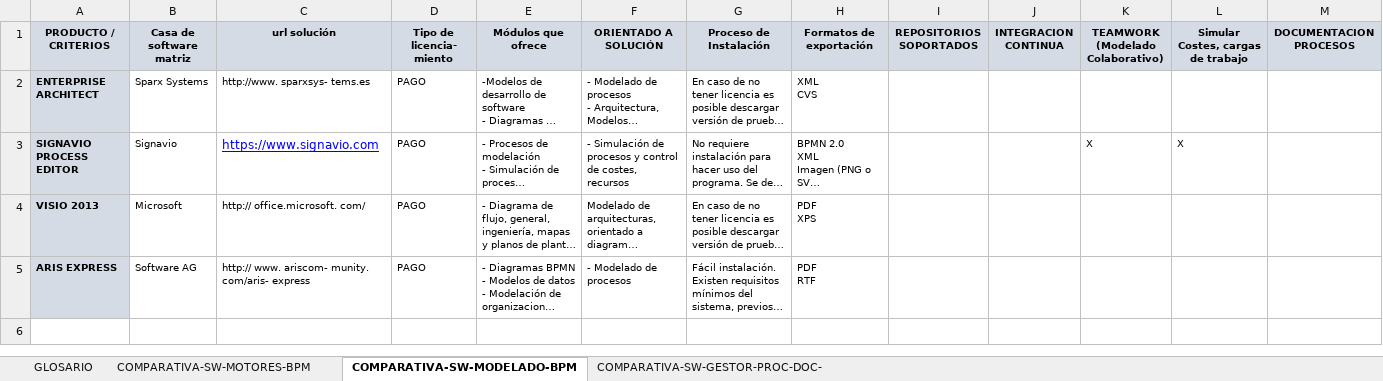
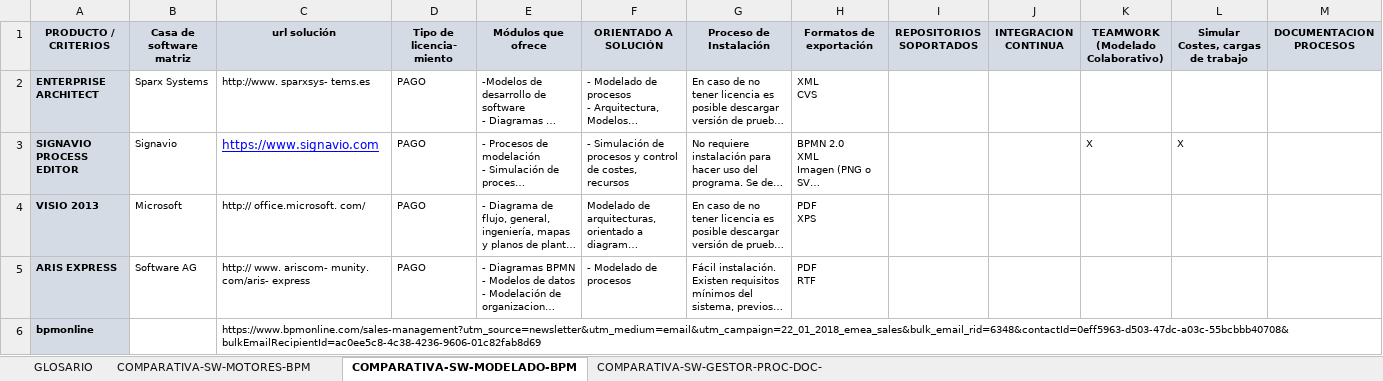
Before and after one commit to javiermartinalonso/javiermartinalonso.github.io, an Excel workbook: drafts/bpm/comparativas/COMPARATIVAS.xlsx, sheet COMPARATIVA-SW-MODELADO-BPM, drawn as a sheet; only a part is shown; long unchanged cells end in …; values as stored, in another font and other column widths than the file's, no borders; rows hold the shown columns only; the diff names each change by its address in the sheet, - before the commit and + after, or states it on an @@ line.

```diff
--- a/drafts/bpm/comparativas/COMPARATIVAS.xlsx (sheet COMPARATIVA-SW-MODELADO-BPM)
+++ b/drafts/bpm/comparativas/COMPARATIVAS.xlsx (sheet COMPARATIVA-SW-MODELADO-BPM)
+row 6: bpmonline |  | https://www.bpmonline.com/sales-management?utm_source=newsletter&utm_medium=email&utm_campaign=22_01_2018_emea_sales&bulk_email_rid=6348&contactId=0eff5963-d503-47dc-a03c-55bcbbb40708&bulkEmailRecipientId=ac0ee5c8-4c38-4236-9606-01c82fab8d69
```
Also changed, not shown: sheet COMPARATIVA-SW-MOTORES-BPM, sheet COMPARATIVA-SW-GESTOR-PROC-DOC-, 40 other files.
